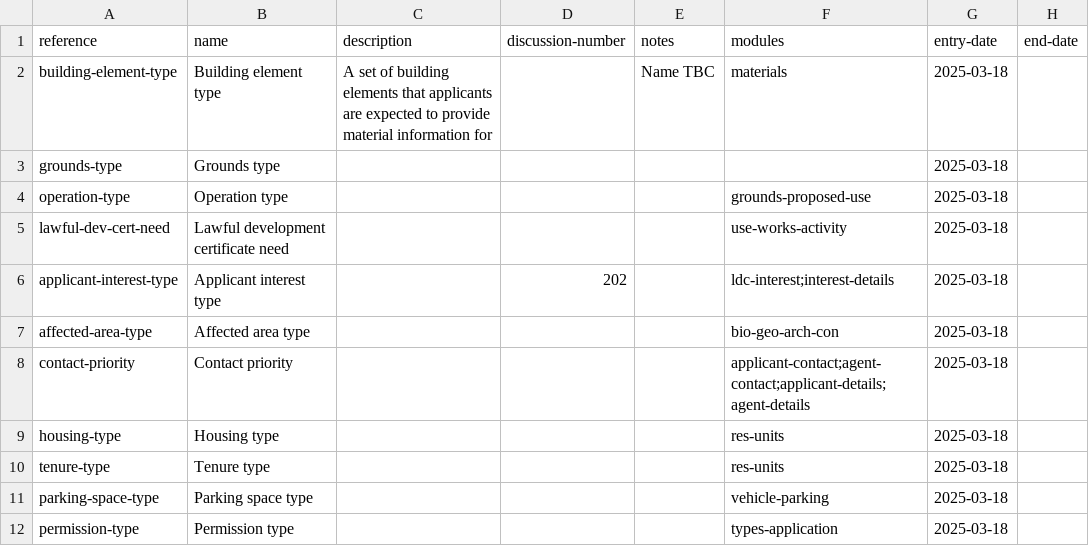
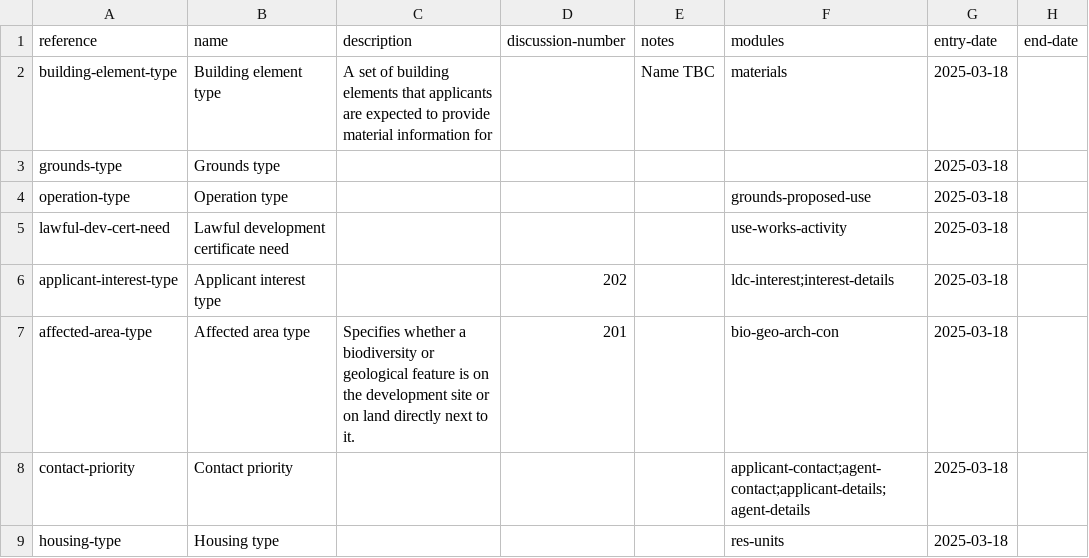
Before and after one commit to digital-land/planning-application-data-specification, a CSV file: data/codelists.csv, drawn as a sheet; only a part is shown; the shorter side is filled out with more unchanged rows.

Commit message:
Add description to affected area codelist

```diff
--- a/data/codelists.csv
+++ b/data/codelists.csv
@@ -6,3 +6,3 @@ lawful-dev-cert-need,Lawful development certificate need,,,,use-works-activity,2
 applicant-interest-type,Applicant interest type,,202,,ldc-interest;interest-details,2025-03-18,,
-affected-area-type,Affected area type,,,,bio-geo-arch-con,2025-03-18,,
+affected-area-type,Affected area type,"Specifies whether a biodiversity or geological feature is on the development site or on land directly next to it.",201,,bio-geo-arch-con,2025-03-18,,
 contact-priority,Contact priority,,,,applicant-contact;agent-contact;applicant-details;agent-details,2025-03-18,,
```
